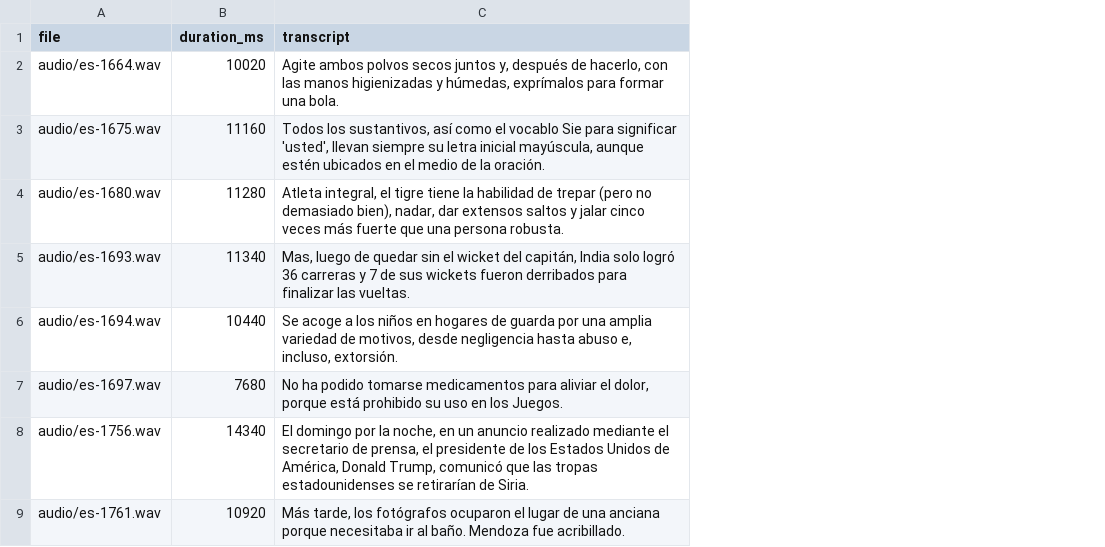
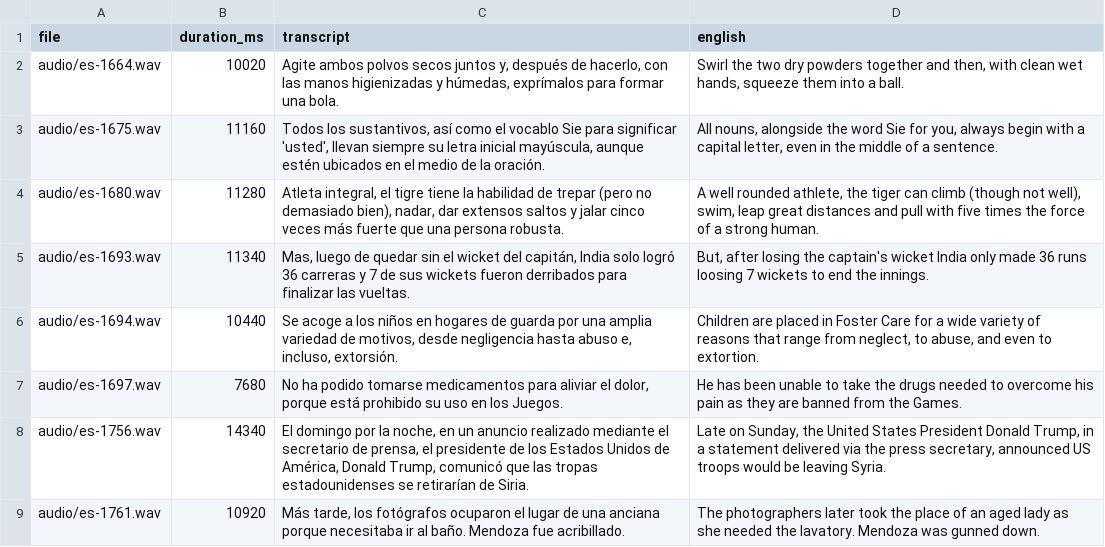
Before and after one commit to kingfishcoons/kngfsh-models, a TSV file: reference/transcripts-es.tsv, drawn as a sheet; only a part is shown; the diff names each change by its address in the sheet, - before the commit and + after, or states it on an @@ line.

```diff
--- a/reference/transcripts-es.tsv
+++ b/reference/transcripts-es.tsv
+column D (english), rows 2-9: Swirl the two dry powders together and then, with clean wet hands, squeeze them into a ball. | All nouns, alongside the word Sie for you, always begin with a capital letter, even in the middle of a sentence. | A well rounded athlete, the tiger can climb (though not well), swim, leap great distances and pull with five times the force of a strong human. | But, after losing the captain's wicket India only made 36 runs loosing 7 wickets to end the innings. | Children are placed in Foster Care for a wide variety of reasons that range from neglect, to abuse, and even to extortion. | He has been unable to take the drugs needed to overcome his pain as they are banned from the Games. | Late on Sunday, the United States President Donald Trump, in a statement delivered via the press secretary, announced US troops would be leaving Syria. | The photographers later took the place of an aged lady as she needed the lavatory. Mendoza was gunned down.
```
Also changed, not shown: reference/transcripts-ca.tsv, 1 other file.
